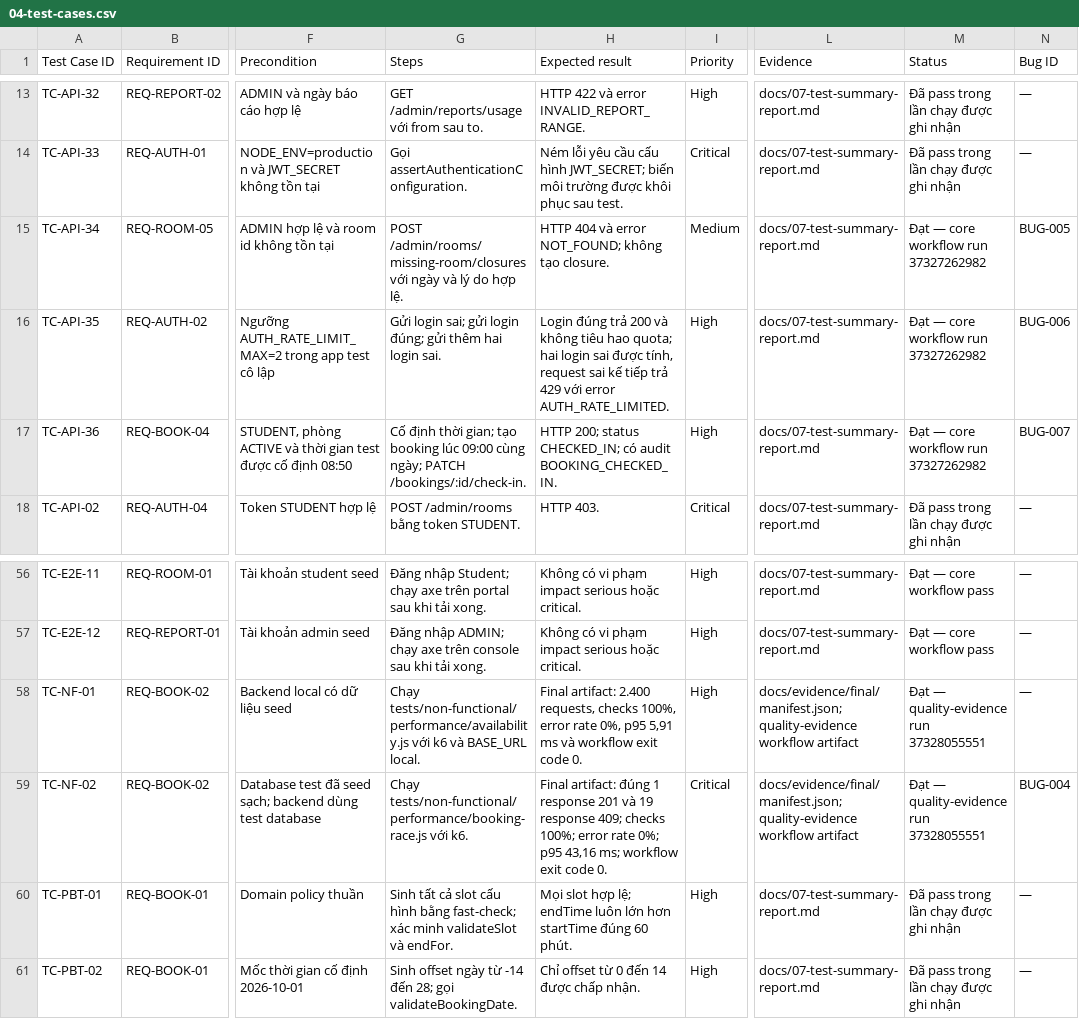
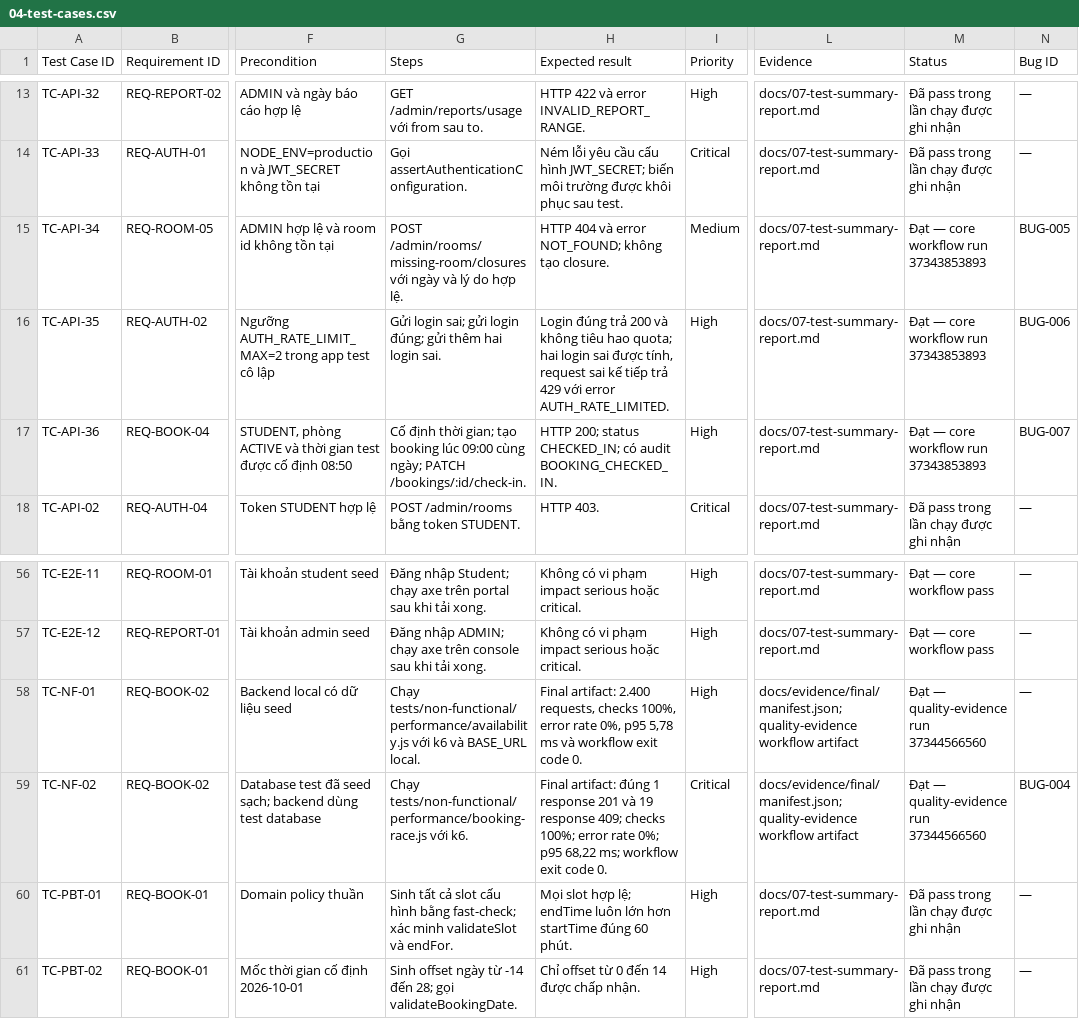
Before and after one commit to bachiep/studyspace-quality-assurance, a CSV file: docs/04-test-cases.csv, drawn as a sheet; only a part is shown, gaps mark what is left out; the diff names each change by its address in the sheet, - before the commit and + after, or states it on an @@ line.

```diff
--- a/docs/04-test-cases.csv
+++ b/docs/04-test-cases.csv
-M15:M17 (Status): Đạt — core workflow run 37327262982
+M15:M17 (Status): Đạt — core workflow run 37343853893
-H58 (Expected result): …0%, p95 5,91 ms và…
+H58 (Expected result): …0%, p95 5,78 ms và…
-M58:M59 (Status): Đạt — quality-evidence run 37328055551
+M58:M59 (Status): Đạt — quality-evidence run 37344566560
-H59 (Expected result): …0%; p95 43,16 ms; workflow…
+H59 (Expected result): …0%; p95 68,22 ms; workflow…
```
Also changed, not shown: docs/03-rtm.csv, 8 other files.
